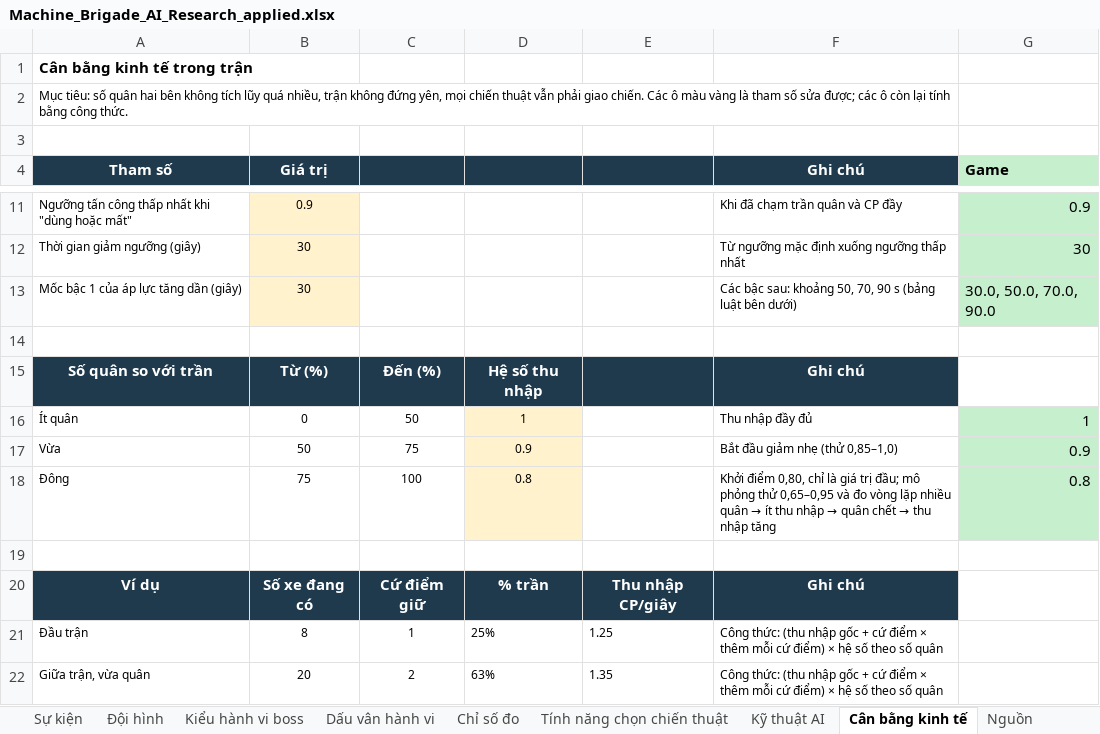
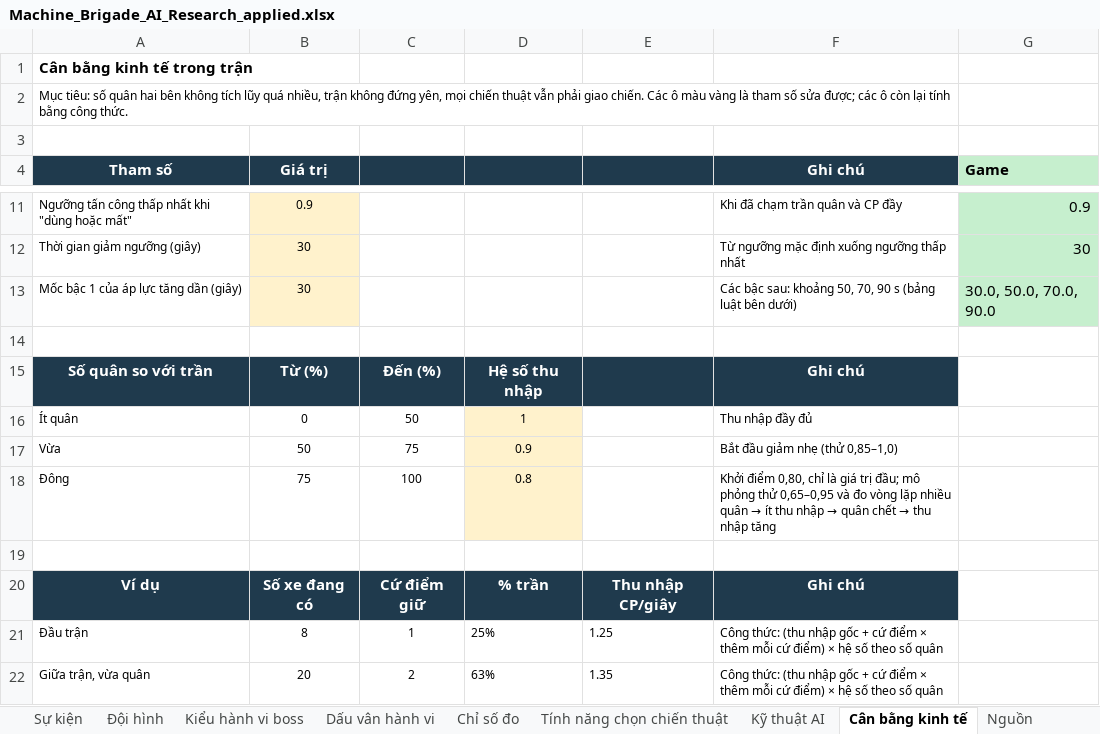
Before and after one commit to Winka173/machine-bridage, an Excel workbook: Docs/ai/Machine_Brigade_AI_Research_applied.xlsx, sheet Cân bằng kinh tế, drawn as a sheet; only a part is shown, gaps mark what is left out; values as stored, in another font and other column widths than the file's, no borders; the diff names each change by its address in the sheet, - before the commit and + after, or states it on an @@ line.

```diff
--- a/Docs/ai/Machine_Brigade_AI_Research_applied.xlsx (sheet Cân bằng kinh tế)
+++ b/Docs/ai/Machine_Brigade_AI_Research_applied.xlsx (sheet Cân bằng kinh tế)
-G16 (Game): 1
+G16 (Game): (empty)
-G16:G18 fill: #C6EFCE
+G16:G18 fill: none
-G17 (Game): 0.9
+G17 (Game): (empty)
-G18 (Game): 0.8
+G18 (Game): (empty)
```
Also changed, not shown: 12 other files.
